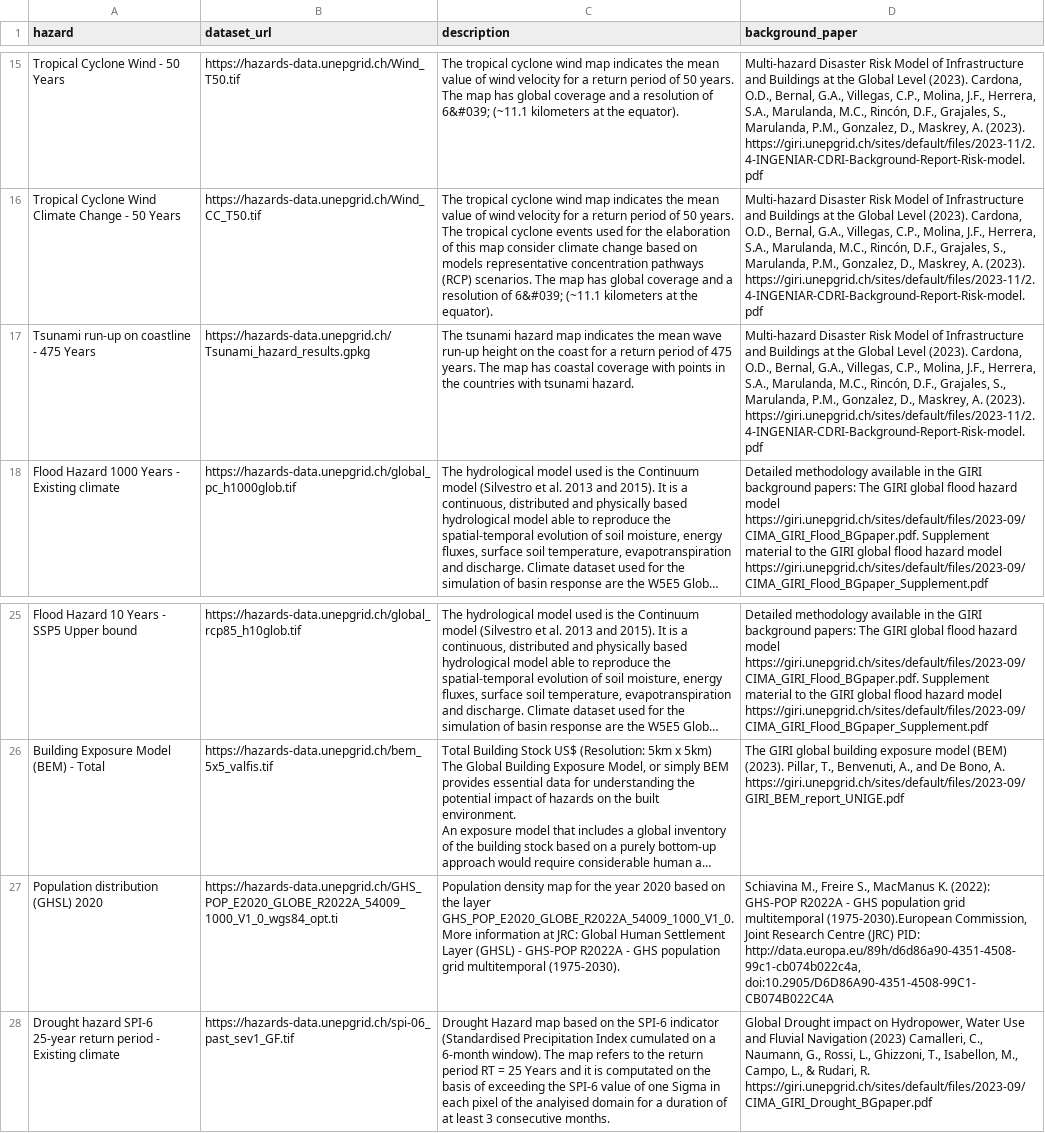
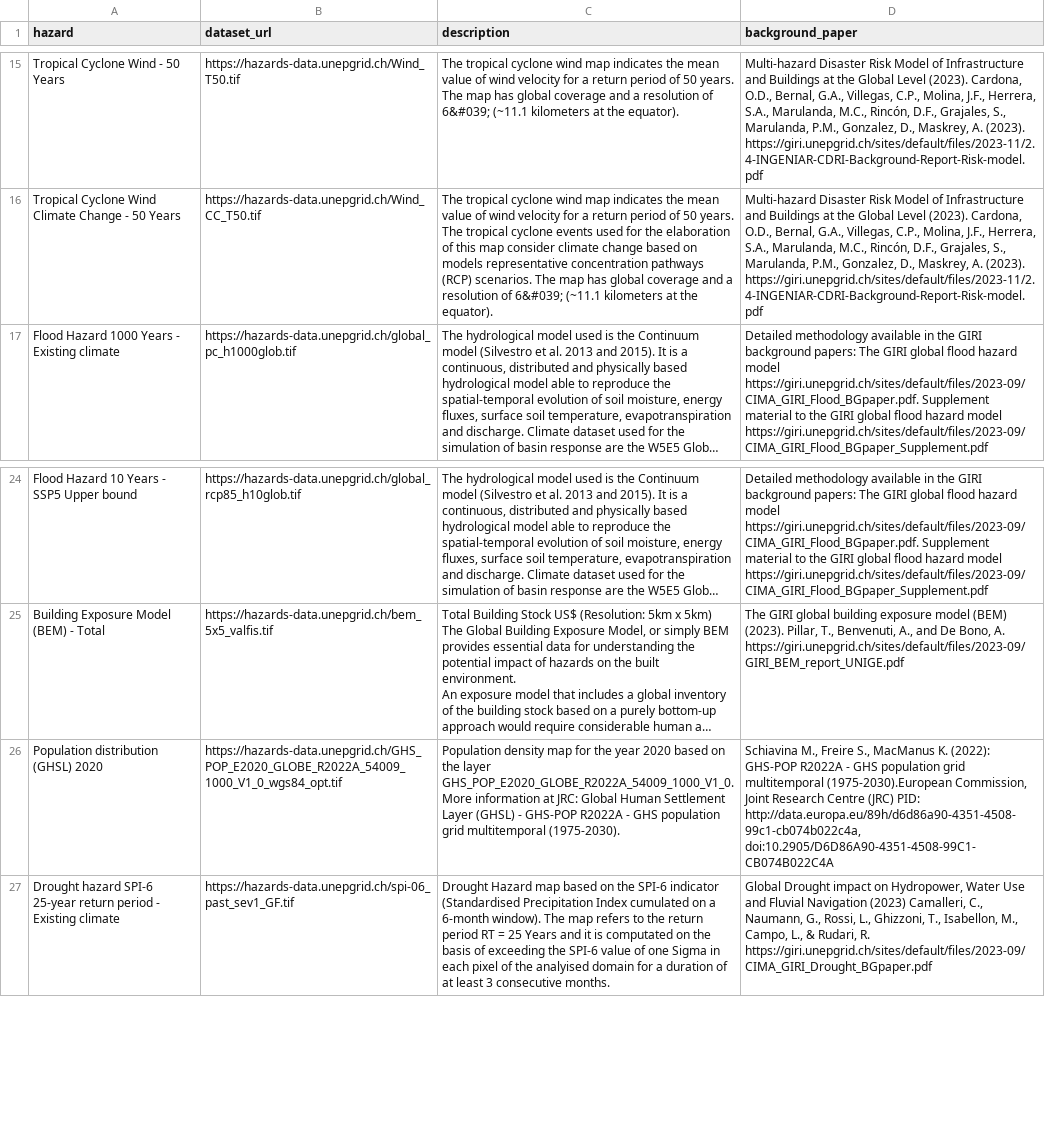
Before and after one commit to SebKrantz/InfraRiskApp, a CSV file: data/hazard_layers.csv, drawn as a sheet; only a part is shown, gaps mark what is left out; long unchanged cells end in …; removed rows and columns are numbered as before the commit, all else as after; the diff names each change by its address in the sheet, - before the commit and + after, or states it on an @@ line.

Commit message:
Remove Tsunami layer (not tif) and fix population layer.

```diff
--- a/data/hazard_layers.csv
+++ b/data/hazard_layers.csv
-row 17: Tsunami run-up on coastline - 475 Years | https://hazards-data.unepgrid.ch/Tsunami_hazard_results.gpkg | The tsunami hazard map indicates the mean wave run-up height on the coast for a return period of 475 years. The map has coastal coverage with points in the countries with tsunami hazard. | Multi-hazard Disaster Risk Model of Infrastructure and Buildings at the Global Level (2023). Cardona, O.D., Bernal, G.A., Villegas, C.P., Molina, J.F., Herrera, S.A., Marulanda, M.C., Rincón, D.F., Grajales, S., Marulanda, P.M., Gonzalez, D., Maskrey, A. (2023). https://giri.unepgrid.ch/sites/default/files/2023-11/2.4-INGENIAR-CDRI-Background-Report-Risk-model.pdf
-B26 (dataset_url): https://hazards-data.unepgrid.ch/GHS_POP_E2020_GLOBE_R2022A_54009_1000_V1_0_wgs84_opt.ti
+B26 (dataset_url): https://hazards-data.unepgrid.ch/GHS_POP_E2020_GLOBE_R2022A_54009_1000_V1_0_wgs84_opt.tif
```
